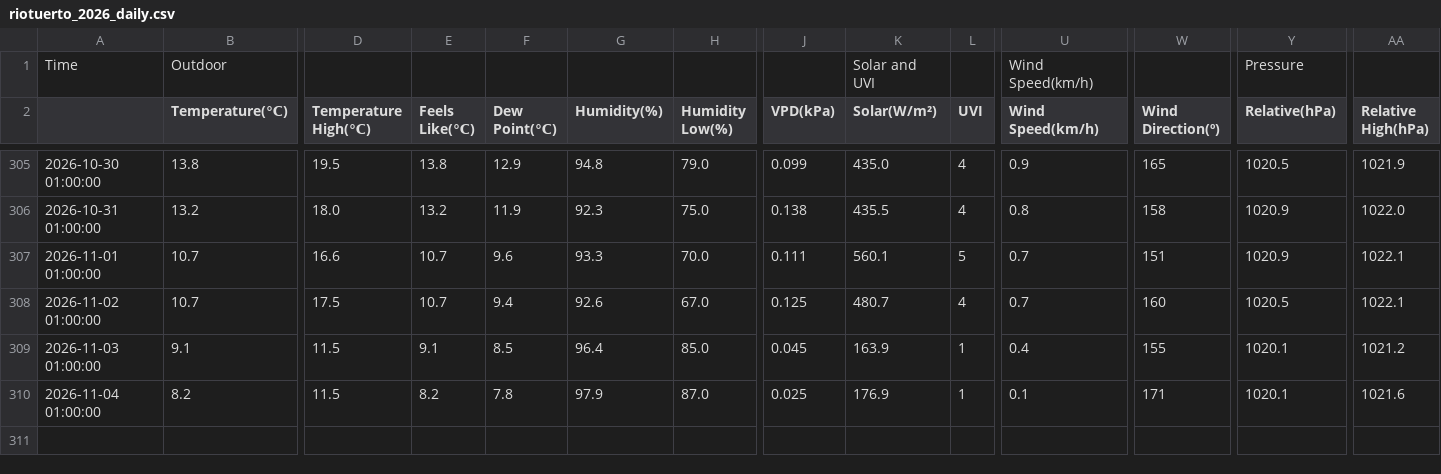
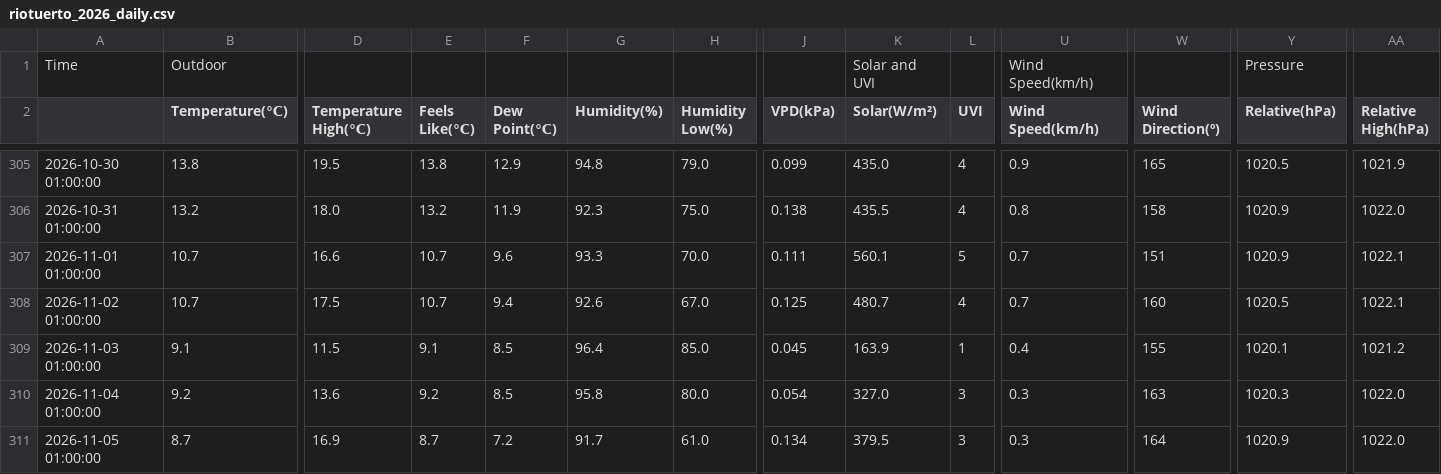
Before and after one commit to egofer/meteoriotuerto, a CSV file: 2026/data/riotuerto_2026_daily.csv, drawn as a sheet; only a part is shown, gaps mark what is left out; rows hold the shown columns only; the diff covers the shown part only; the diff names each change by its address in the sheet, - before the commit and + after, or states it on an @@ line.

```diff
--- a/2026/data/riotuerto_2026_daily.csv
+++ b/2026/data/riotuerto_2026_daily.csv
-B310 (Temperature(℃)): 8.2
+B310 (Temperature(℃)): 9.2
-D310 (Temperature High(℃)): 11.5
+D310 (Temperature High(℃)): 13.6
-E310 (Feels Like(℃)): 8.2
+E310 (Feels Like(℃)): 9.2
-F310 (Dew Point(℃)): 7.8
+F310 (Dew Point(℃)): 8.5
-G310 (Humidity(%)): 97.9
+G310 (Humidity(%)): 95.8
-H310 (Humidity Low(%)): 87.0
+H310 (Humidity Low(%)): 80.0
-J310 (VPD(kPa)): 0.025
+J310 (VPD(kPa)): 0.054
-K310 (Solar(W/m²)): 176.9
+K310 (Solar(W/m²)): 327.0
-L310 (UVI): 1
+L310 (UVI): 3
-U310 (Wind Speed(km/h)): 0.1
+U310 (Wind Speed(km/h)): 0.3
-W310 (Wind Direction(º)): 171
+W310 (Wind Direction(º)): 163
-Y310 (Relative(hPa)): 1020.1
+Y310 (Relative(hPa)): 1020.3
-AA310 (Relative High(hPa)): 1021.6
+AA310 (Relative High(hPa)): 1022.0
+row 311: 2026-11-05 01:00:00 | 8.7 | 16.9 | 8.7 | 7.2 | 91.7 | 61.0 | 0.134 | 379.5 | 3 | 0.3 | 164 | 1020.9 | 1022.0
```
Also changed, not shown: 1 edited cell elsewhere in this file, 9 other files.
